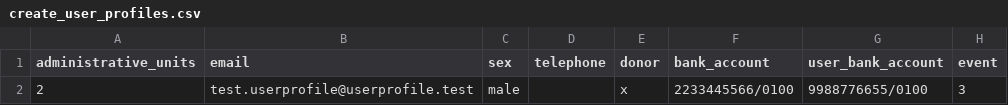
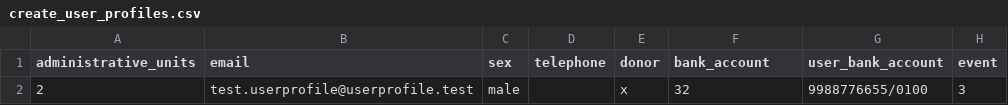
Before and after one commit to auto-mat/klub, a CSV file: apps/aklub/test_data/create_user_profiles.csv, drawn as a sheet; only a part is shown; the diff names each change by its address in the sheet, - before the commit and + after, or states it on an @@ line.

```diff
--- a/apps/aklub/test_data/create_user_profiles.csv
+++ b/apps/aklub/test_data/create_user_profiles.csv
-F2 (bank_account): 2233445566/0100
+F2 (bank_account): 32
```
Also changed, not shown: apps/aklub/test_data/create_company_profiles.csv, apps/aklub/test_data/update_company_profiles.csv, 3 other files.
